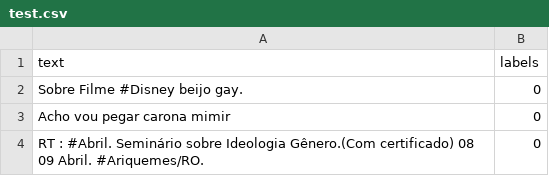
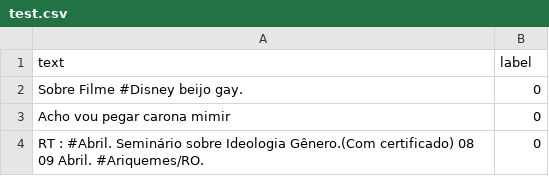
Before and after one commit to Jose-Luan/hate_speech_classification_tcc, a CSV file: dados/Portuguese_Hate_Speech_Dataset/test.csv, drawn as a sheet; only a part is shown.

Commit message:
ATT teste

```diff
--- a/dados/Portuguese_Hate_Speech_Dataset/test.csv
+++ b/dados/Portuguese_Hate_Speech_Dataset/test.csv
@@ -1,2 +1,2 @@
-text,labels
+text,label
 Sobre Filme #Disney beijo gay.,0
```
